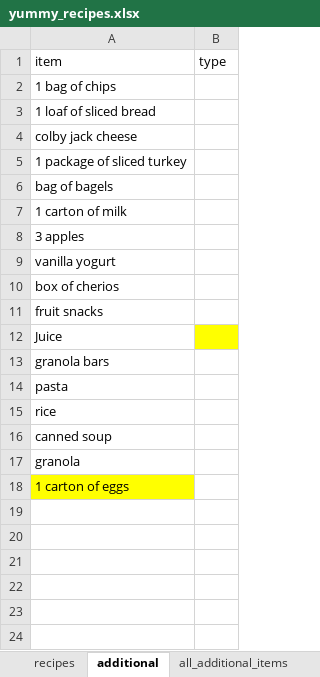
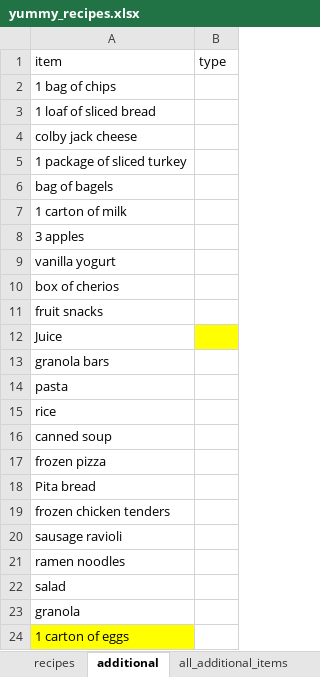
Before and after one commit to ethan-grinberg/meal-plan, an Excel workbook: data/yummy_recipes.xlsx, sheet additional, drawn as a sheet; values as stored, in another font and other column widths than the file's, no borders; the diff names each change by its address in the sheet, - before the commit and + after, or states it on an @@ line.

Commit message:
updated grocery list

```diff
--- a/data/yummy_recipes.xlsx (sheet additional)
+++ b/data/yummy_recipes.xlsx (sheet additional)
+row 17: frozen pizza
+row 18: Pita bread
+row 19: frozen chicken tenders
+row 20: sausage ravioli
+row 21: ramen noodles
+row 22: salad
```
Also changed, not shown: 2 other files.
